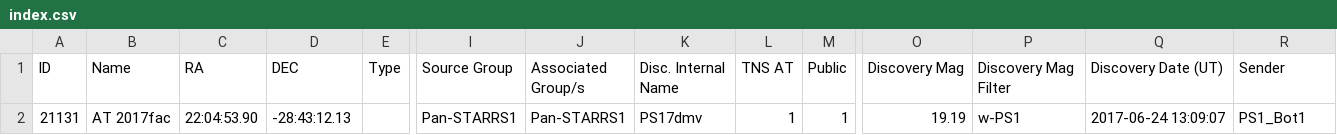
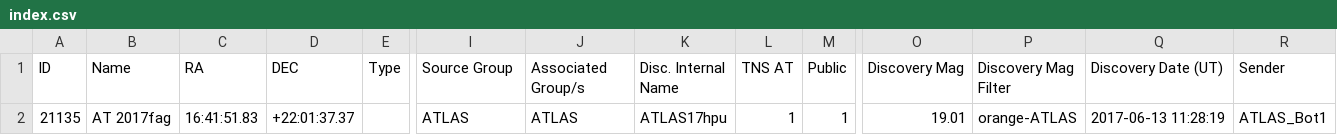
Before and after one commit to astrocatalogs/tde-external, a CSV file: TNS/index.csv, drawn as a sheet; only a part is shown, gaps mark what is left out; removed rows and columns are numbered as before the commit, all else as after; rows hold the shown columns only; the diff names each change by its address in the sheet, - before the commit and + after, or states it on an @@ line.

```diff
--- a/TNS/index.csv
+++ b/TNS/index.csv
-row 2: 21131 | AT 2017fac | 22:04:53.90 | -28:43:12.13 |  | Pan-STARRS1 | Pan-STARRS1 | PS17dmv | 1 | 1 | 19.19 | w-PS1 | 2017-06-24 13:09:07 | PS1_Bot1
+row 2: 21135 | AT 2017fag | 16:41:51.83 | +22:01:37.37 |  | ATLAS | ATLAS | ATLAS17hpu | 1 | 1 | 19.01 | orange-ATLAS | 2017-06-13 11:28:19 | ATLAS_Bot1
```
Also changed, not shown: TNS/page-07.csv, TNS/page-16.csv, 5 other files.
